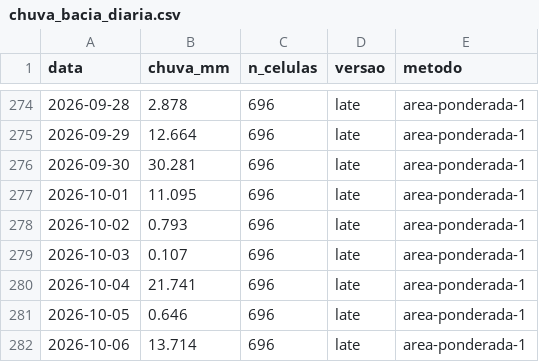
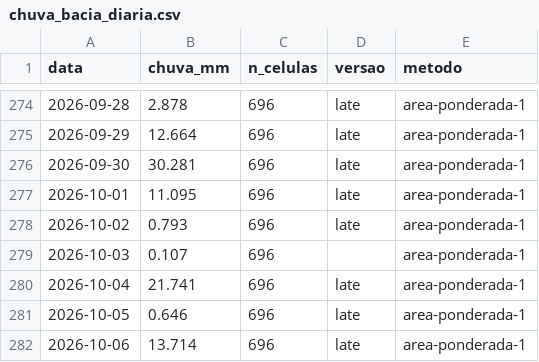
Before and after one commit to dlpena/iguacu-painel, a CSV file: dados/merge/chuva_bacia_diaria.csv, drawn as a sheet; only a part is shown, gaps mark what is left out.

```diff
--- a/dados/merge/chuva_bacia_diaria.csv
+++ b/dados/merge/chuva_bacia_diaria.csv
@@ -278,3 +278,3 @@ data,chuva_mm,n_celulas,versao,metodo
 2026-10-02,0.793,696,late,area-ponderada-1
-2026-10-03,0.107,696,late,area-ponderada-1
+2026-10-03,0.107,696,,area-ponderada-1
 2026-10-04,21.741,696,late,area-ponderada-1
```
Also changed, not shown: 42 other files.
